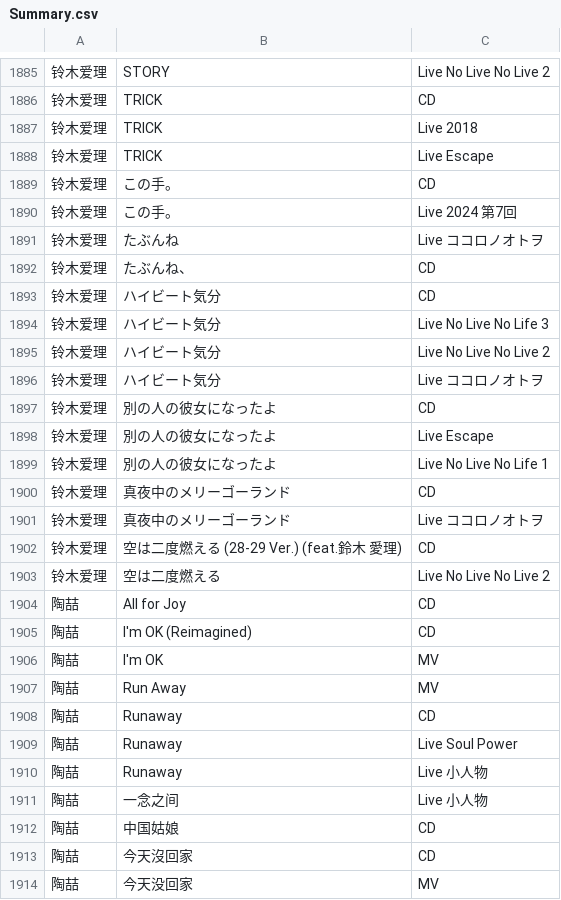
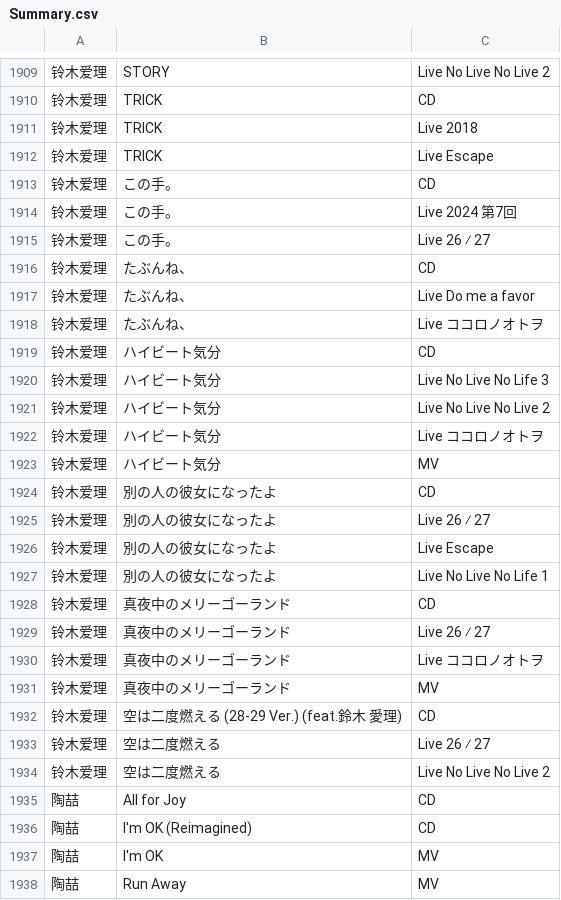
Before and after one commit to PenguinMaster2077/Music_List, a CSV file: List/Summary.csv, drawn as a sheet; only a part is shown, gaps mark what is left out; the shorter side is filled out with more unchanged rows; addresses are those after the commit; the diff covers the shown part only; the diff names each change by its address in the sheet, - before the commit and + after, or states it on an @@ line.

```diff
--- a/List/Summary.csv
+++ b/List/Summary.csv
-B1915: たぶんね
+B1915: この手。
-C1915: Live ココロノオトヲ
+C1915: Live 26 ⁄ 27
+row 1917: 铃木爱理 | たぶんね、 | Live Do me a favor
+row 1918: 铃木爱理 | たぶんね、 | Live ココロノオトヲ
+row 1923: 铃木爱理 | ハイビート気分 | MV
+row 1925: 铃木爱理 | 別の人の彼女になったよ | Live 26 ⁄ 27
+row 1929: 铃木爱理 | 真夜中のメリーゴーランド | Live 26 ⁄ 27
+row 1931: 铃木爱理 | 真夜中のメリーゴーランド | MV
+row 1933: 铃木爱理 | 空は二度燃える | Live 26 ⁄ 27
```
Also changed, not shown: 24 added rows and 1 edited cell elsewhere in this file, List/铃木爱理/铃木爱理.csv, 3 other files.
